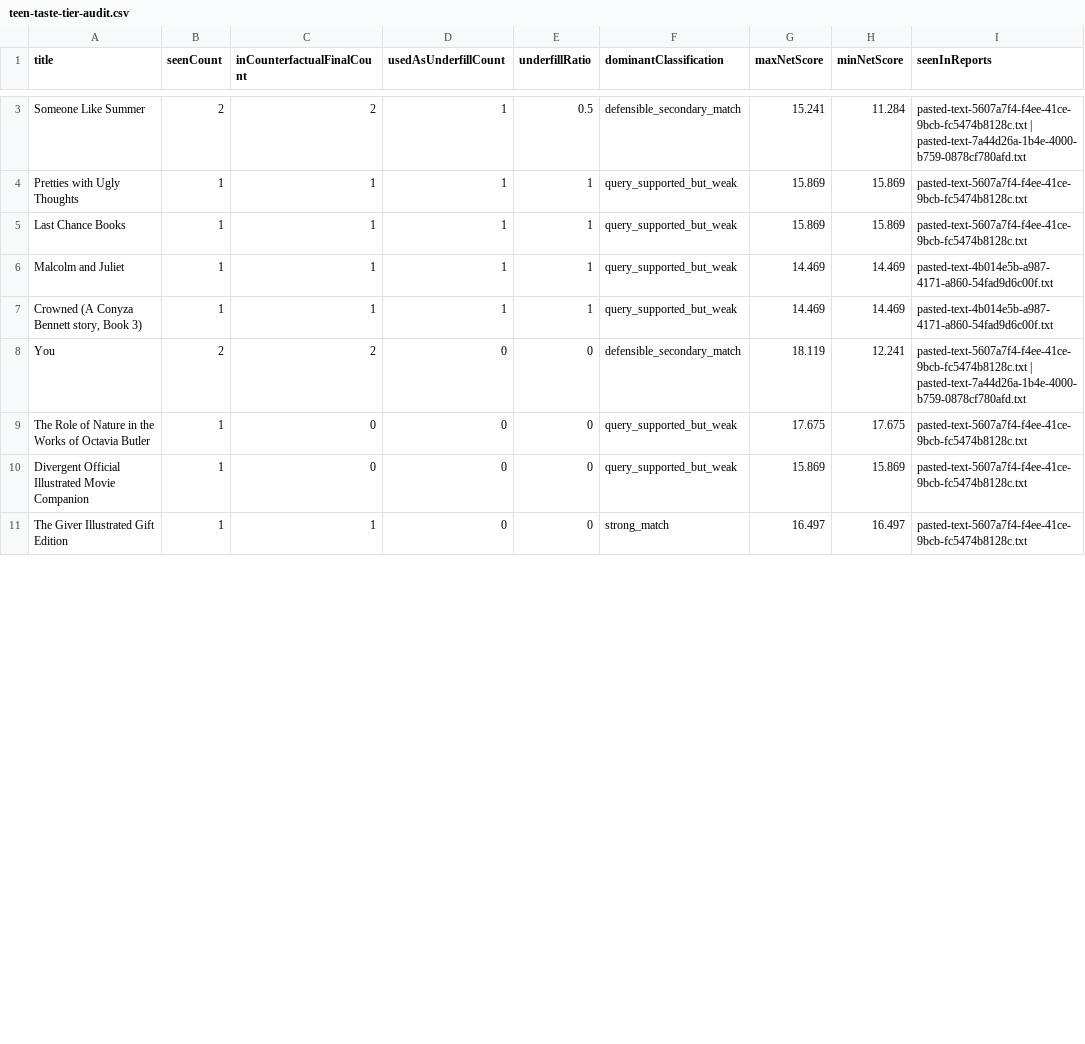
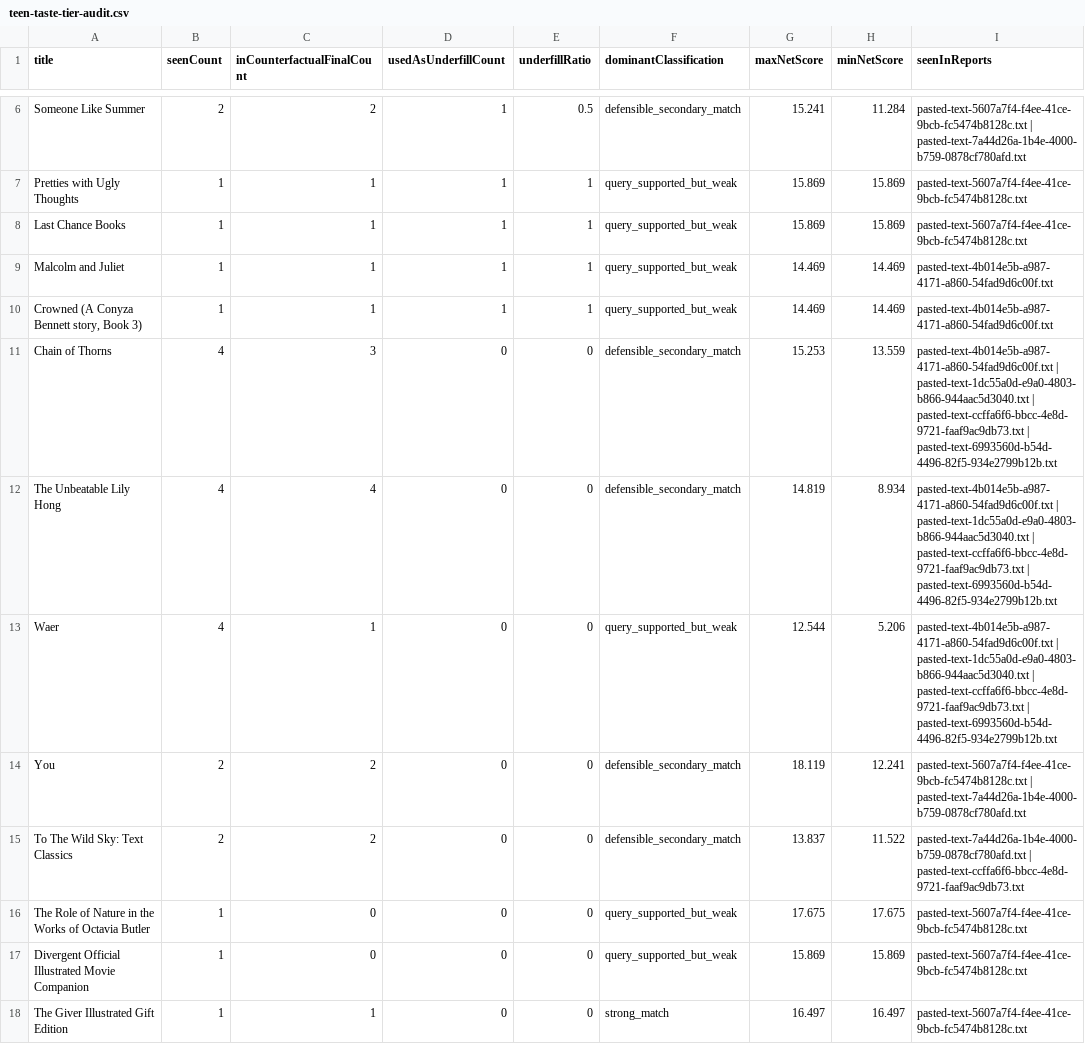
Before and after one commit to KennytheCoder22/novel-ideas2.0, a CSV file: scripts/output/teen-taste-tier-audit.csv, drawn as a sheet; only a part is shown, gaps mark what is left out; the diff covers the shown part only; the diff names each change by its address in the sheet, - before the commit and + after, or states it on an @@ line.

```diff
--- a/scripts/output/teen-taste-tier-audit.csv
+++ b/scripts/output/teen-taste-tier-audit.csv
+row 11: Chain of Thorns | 4 | 3 | 0 | 0 | defensible_secondary_match | 15.253 | 13.559 | pasted-text-4b014e5b-a987-4171-a860-54fad9d6c00f.txt | pasted-text-1dc55a0d-e9a0-4803-b866-944aac5d3040.txt | pasted-text-ccffa6f6-bbcc-4e8d-9721-faaf9ac9db73.txt | pasted-text-6993560d-b54d-4496-82f5-934e2799b12b.txt
+row 12: The Unbeatable Lily Hong | 4 | 4 | 0 | 0 | defensible_secondary_match | 14.819 | 8.934 | pasted-text-4b014e5b-a987-4171-a860-54fad9d6c00f.txt | pasted-text-1dc55a0d-e9a0-4803-b866-944aac5d3040.txt | pasted-text-ccffa6f6-bbcc-4e8d-9721-faaf9ac9db73.txt | pasted-text-6993560d-b54d-4496-82f5-934e2799b12b.txt
+row 13: Waer | 4 | 1 | 0 | 0 | query_supported_but_weak | 12.544 | 5.206 | pasted-text-4b014e5b-a987-4171-a860-54fad9d6c00f.txt | pasted-text-1dc55a0d-e9a0-4803-b866-944aac5d3040.txt | pasted-text-ccffa6f6-bbcc-4e8d-9721-faaf9ac9db73.txt | pasted-text-6993560d-b54d-4496-82f5-934e2799b12b.txt
+row 15: To The Wild Sky: Text Classics | 2 | 2 | 0 | 0 | defensible_secondary_match | 13.837 | 11.522 | pasted-text-7a44d26a-1b4e-4000-b759-0878cf780afd.txt | pasted-text-ccffa6f6-bbcc-4e8d-9721-faaf9ac9db73.txt
```
Also changed, not shown: 3 added rows, 6 removed rows and 4 edited cells elsewhere in this file, 3 other files.
